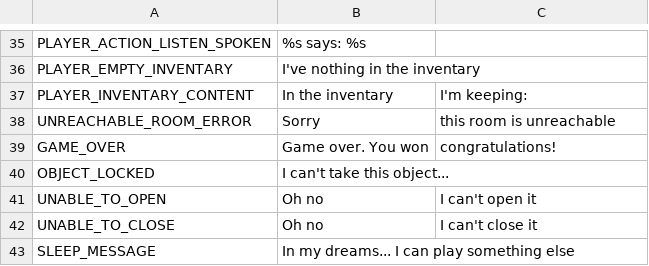
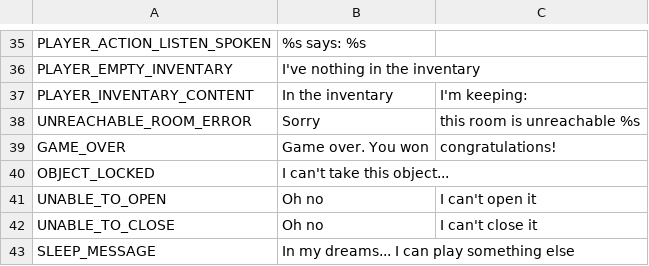
Before and after one commit to simonesestito/metodologie-text-adventure, a CSV file: en/strings.csv, drawn as a sheet; only a part is shown, gaps mark what is left out.

```diff
--- a/en/strings.csv
+++ b/en/strings.csv
@@ -37,3 +37,3 @@ PLAYER_EMPTY_INVENTARY,I've nothing in the inventary
 PLAYER_INVENTARY_CONTENT,In the inventary, I'm keeping:
-UNREACHABLE_ROOM_ERROR,Sorry, this room is unreachable
+UNREACHABLE_ROOM_ERROR,Sorry, this room is unreachable %s
 GAME_OVER,Game over. You won, congratulations!
```
Also changed, not shown: 5 other files.
